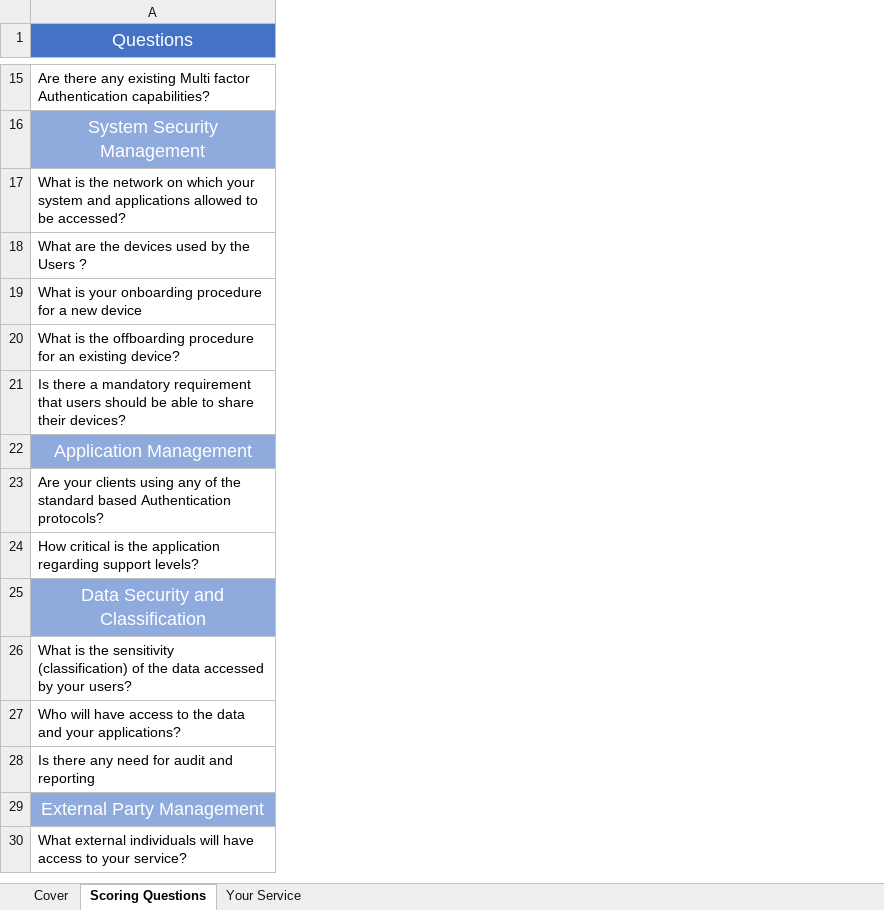
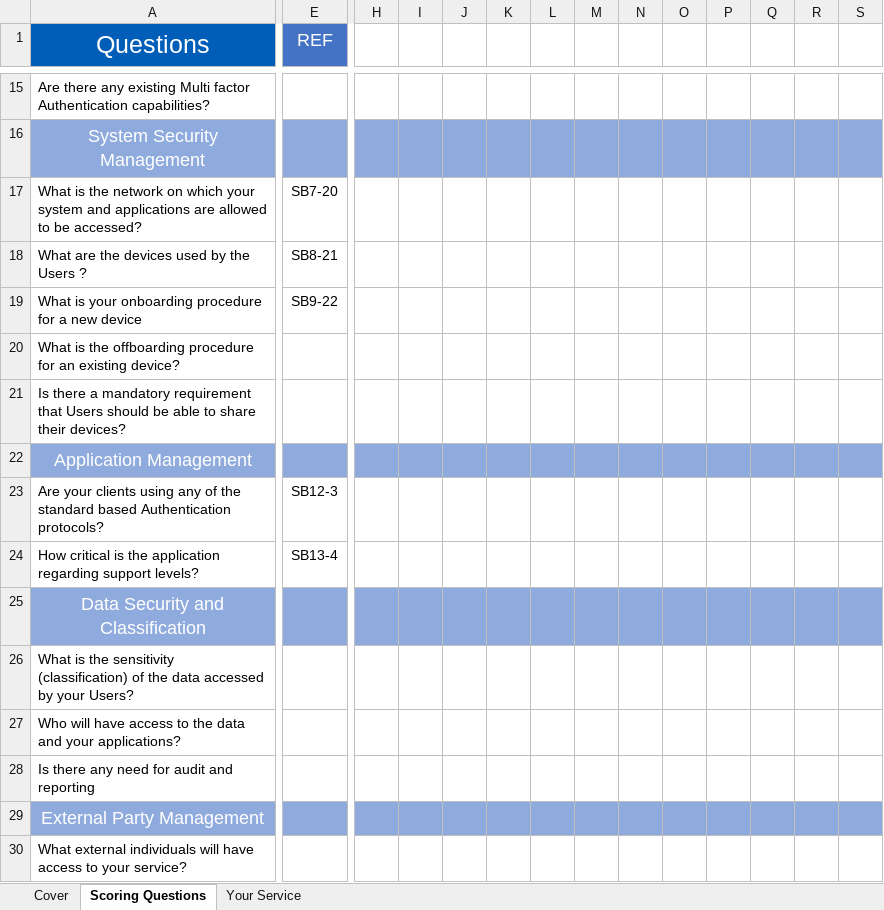
Before and after one commit to nhsconnect/national-authentication, an Excel workbook: docs/ServiceAssessmentQuestionnair.xlsx, sheet Scoring Questions, drawn as a sheet; only a part is shown, gaps mark what is left out; values as stored, in another font and other column widths than the file's, no borders; charts and pictures not drawn; the diff covers the shown part only; the diff names each change by its address in the sheet, - before the commit and + after, or states it on an @@ line.

```diff
--- a/docs/ServiceAssessmentQuestionnair.xlsx (sheet Scoring Questions)
+++ b/docs/ServiceAssessmentQuestionnair.xlsx (sheet Scoring Questions)
@@ column E (REF) unhidden, rows 17-24: SB7-20 | SB8-21 | SB9-22 |  |  |  | SB12-3 | SB13-4 @@
@@ column H unhidden, empty @@
@@ column I unhidden, empty @@
@@ column J unhidden, empty @@
@@ column K unhidden, empty @@
@@ column L unhidden, empty @@
@@ column M unhidden, empty @@
@@ column N unhidden, empty @@
@@ column O unhidden, empty @@
@@ column P unhidden, empty @@
@@ column Q unhidden, empty @@
@@ column R unhidden, empty @@
@@ column S unhidden, empty @@
-A1 fill: #4472C4
+A1 fill: #005EB8, text size: larger
-A17 (Questions): …and applications allowed to…
+A17 (Questions): …and applications are allowed to…
-A21 (Questions): …requirement that users should be…
+A21 (Questions): …requirement that Users should be…
-A26 (Questions): …by your users?
+A26 (Questions): …by your Users?
```
Also changed, not shown: 1 added row, 1 removed row, 13 added columns, 12 edited cells and cell formats elsewhere in this sheet, sheet Your Service, hidden cells, charts or pictures, 21 other files.
